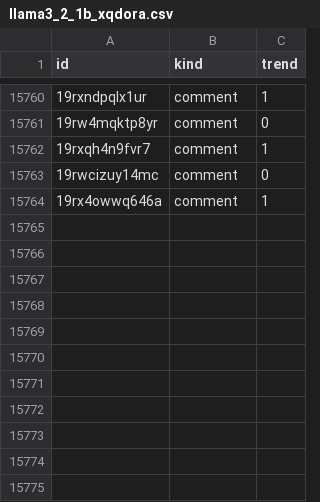
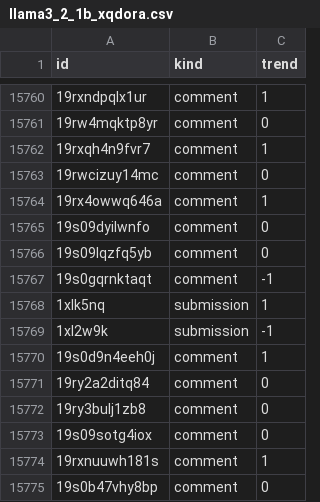
Before and after one commit to l-longo/ris-live, a CSV file: labels/finetuned/llama3_2_1b_xqdora.csv, drawn as a sheet; only a part is shown, gaps mark what is left out; the diff names each change by its address in the sheet, - before the commit and + after, or states it on an @@ line.

```diff
--- a/labels/finetuned/llama3_2_1b_xqdora.csv
+++ b/labels/finetuned/llama3_2_1b_xqdora.csv
+row 15765: 19s09dyilwnfo | comment | 0
+row 15766: 19s09lqzfq5yb | comment | 0
+row 15767: 19s0gqrnktaqt | comment | -1
+row 15768: 1xlk5nq | submission | 1
+row 15769: 1xl2w9k | submission | -1
+row 15770: 19s0d9n4eeh0j | comment | 1
+row 15771: 19ry2a2ditq84 | comment | 0
+row 15772: 19ry3bulj1zb8 | comment | 0
+row 15773: 19s09sotg4iox | comment | 0
+row 15774: 19rxnuuwh181s | comment | 1
+row 15775: 19s0b47vhy8bp | comment | 0
```
Also changed, not shown: labels/finetuned/gemma2_2b_xqdora.csv, labels/finetuned/inflabert.csv, 7 other files.
